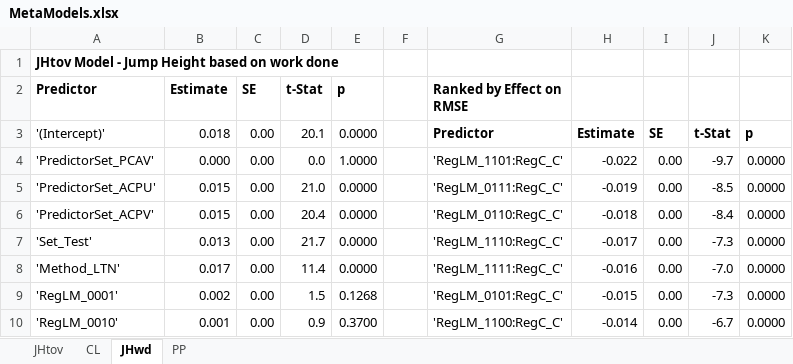
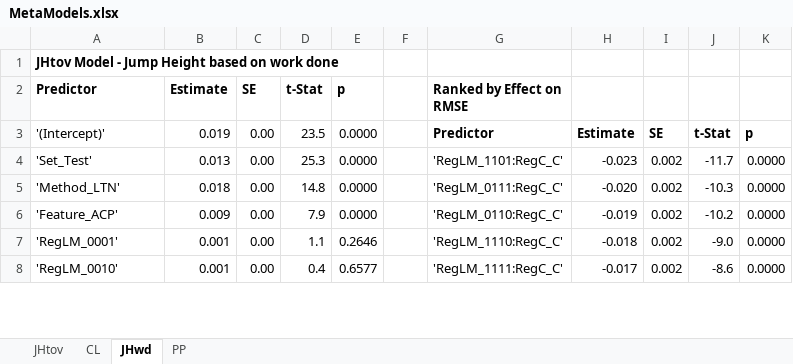
Before and after one commit to markgewhite/jumpsFDA, an Excel workbook: results/MetaModels.xlsx, sheet JHwd, drawn as a sheet; only a part is shown; values as stored, in another font and other column widths than the file's, no borders; conditional formats not drawn; removed rows and columns are numbered as before the commit, all else as after; the diff covers the shown part only; the diff names each change by its address in the sheet, - before the commit and + after, or states it on an @@ line.

```diff
--- a/results/MetaModels.xlsx (sheet JHwd)
+++ b/results/MetaModels.xlsx (sheet JHwd)
-B3 (Estimate): 0.018
+B3 (Estimate): 0.019
-D3 (t-Stat): 20.1
+D3 (t-Stat): 23.5
-row 4: 'PredictorSet_PCAV' | 0.000 | 0.00 | 0.0 | 1.0000 |  | 'RegLM_1101:RegC_C' | -0.022 | 0.00 | -9.7 | 0.0000
-row 5: 'PredictorSet_ACPU' | 0.015 | 0.00 | 21.0 | 0.0000 |  | 'RegLM_0111:RegC_C' | -0.019 | 0.00 | -8.5 | 0.0000
-row 6: 'PredictorSet_ACPV' | 0.015 | 0.00 | 20.4 | 0.0000 |  | 'RegLM_0110:RegC_C' | -0.018 | 0.00 | -8.4 | 0.0000
-D4 (t-Stat): 21.7
+D4 (t-Stat): 25.3
-G4 (Ranked by Effect on RMSE): 'RegLM_1110:RegC_C'
+G4 (Ranked by Effect on RMSE): 'RegLM_1101:RegC_C'
-H4: -0.017
+H4: -0.023
-I4:I5: 0.00
+I4:I5: 0.002
-J4: -7.3
+J4: -11.7
-B5 (Estimate): 0.017
+B5 (Estimate): 0.018
-D5 (t-Stat): 11.4
+D5 (t-Stat): 14.8
-G5 (Ranked by Effect on RMSE): 'RegLM_1111:RegC_C'
+G5 (Ranked by Effect on RMSE): 'RegLM_0111:RegC_C'
-H5: -0.016
+H5: -0.020
-J5: -7.0
+J5: -10.3
+row 6: 'Feature_ACP' | 0.009 | 0.00 | 7.9 | 0.0000 |  | 'RegLM_0110:RegC_C' | -0.019 | 0.002 | -10.2 | 0.0000
-B7 (Estimate): 0.002
+B7 (Estimate): 0.001
-D7 (t-Stat): 1.5
+D7 (t-Stat): 1.1
-E7 (p): 0.1268
+E7 (p): 0.2646
-G7 (Ranked by Effect on RMSE): 'RegLM_0101:RegC_C'
+G7 (Ranked by Effect on RMSE): 'RegLM_1110:RegC_C'
-H7: -0.015
+H7: -0.018
-I7:I8: 0.00
+I7:I8: 0.002
-J7: -7.3
+J7: -9.0
-D8 (t-Stat): 0.9
+D8 (t-Stat): 0.4
-E8 (p): 0.3700
+E8 (p): 0.6577
-G8 (Ranked by Effect on RMSE): 'RegLM_1100:RegC_C'
+G8 (Ranked by Effect on RMSE): 'RegLM_1111:RegC_C'
-H8: -0.014
+H8: -0.017
-J8: -6.7
+J8: -8.6
```
Also changed, not shown: 16 added rows, 3 removed rows and 308 edited cells elsewhere in this sheet, sheet JHtov, sheet PP, sheet CL, 2 other files.
